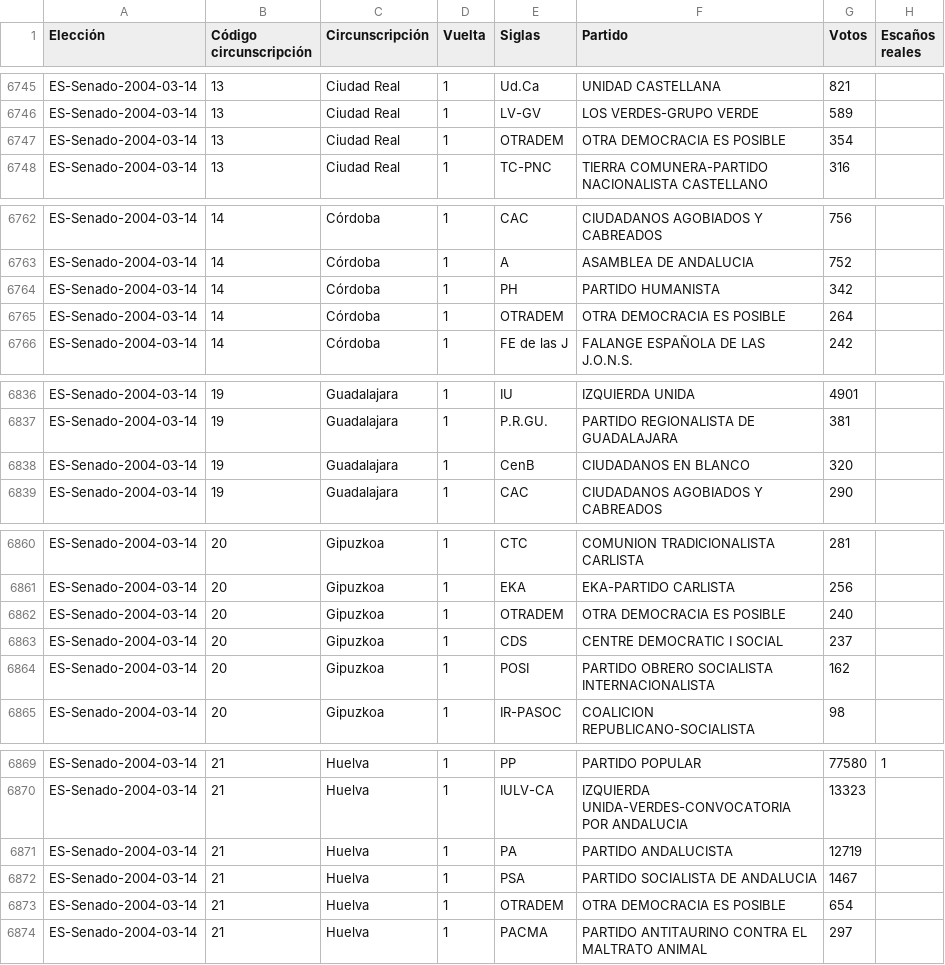
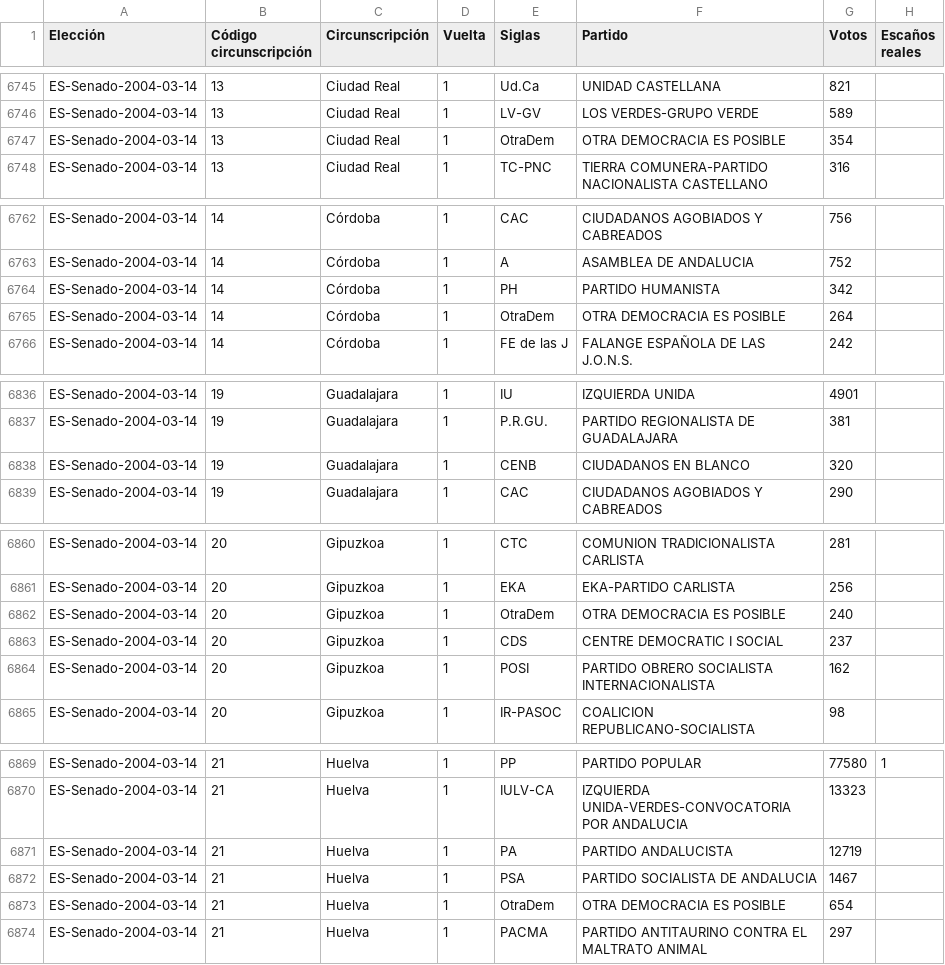
Before and after one commit to RMalumP/Calculadora_electoral, a CSV file: datos/generado/csv/Espana.Senado.csv, drawn as a sheet; only a part is shown, gaps mark what is left out; the diff covers the shown part only.

```diff
--- a/datos/generado/csv/Espana.Senado.csv
+++ b/datos/generado/csv/Espana.Senado.csv
@@ -6746,3 +6746,3 @@ ES-Senado-2004-03-14,13,Ciudad Real,1,Ud.Ca,UNIDAD CASTELLANA,821,
 ES-Senado-2004-03-14,13,Ciudad Real,1,LV-GV,LOS VERDES-GRUPO VERDE,589,
-ES-Senado-2004-03-14,13,Ciudad Real,1,OTRADEM,OTRA DEMOCRACIA ES POSIBLE,354,
+ES-Senado-2004-03-14,13,Ciudad Real,1,OtraDem,OTRA DEMOCRACIA ES POSIBLE,354,
 ES-Senado-2004-03-14,13,Ciudad Real,1,TC-PNC,TIERRA COMUNERA-PARTIDO NACIONALISTA CASTELLANO,316,
@@ -6764,3 +6764,3 @@ ES-Senado-2004-03-14,14,Córdoba,1,A,ASAMBLEA DE ANDALUCIA,752,
 ES-Senado-2004-03-14,14,Córdoba,1,PH,PARTIDO HUMANISTA,342,
-ES-Senado-2004-03-14,14,Córdoba,1,OTRADEM,OTRA DEMOCRACIA ES POSIBLE,264,
+ES-Senado-2004-03-14,14,Córdoba,1,OtraDem,OTRA DEMOCRACIA ES POSIBLE,264,
 ES-Senado-2004-03-14,14,Córdoba,1,FE de las J,FALANGE ESPAÑOLA DE LAS J.O.N.S.,242,
@@ -6837,3 +6837,3 @@ ES-Senado-2004-03-14,19,Guadalajara,1,IU,IZQUIERDA UNIDA,4901,
 ES-Senado-2004-03-14,19,Guadalajara,1,P.R.GU.,PARTIDO REGIONALISTA DE GUADALAJARA,381,
-ES-Senado-2004-03-14,19,Guadalajara,1,CenB,CIUDADANOS EN BLANCO,320,
+ES-Senado-2004-03-14,19,Guadalajara,1,CENB,CIUDADANOS EN BLANCO,320,
 ES-Senado-2004-03-14,19,Guadalajara,1,CAC,CIUDADANOS AGOBIADOS Y CABREADOS,290,
@@ -6861,3 +6861,3 @@ ES-Senado-2004-03-14,20,Gipuzkoa,1,CTC,COMUNION TRADICIONALISTA CARLISTA,281,
 ES-Senado-2004-03-14,20,Gipuzkoa,1,EKA,EKA-PARTIDO CARLISTA,256,
-ES-Senado-2004-03-14,20,Gipuzkoa,1,OTRADEM,OTRA DEMOCRACIA ES POSIBLE,240,
+ES-Senado-2004-03-14,20,Gipuzkoa,1,OtraDem,OTRA DEMOCRACIA ES POSIBLE,240,
 ES-Senado-2004-03-14,20,Gipuzkoa,1,CDS,CENTRE DEMOCRATIC I SOCIAL,237,
@@ -6872,3 +6872,3 @@ ES-Senado-2004-03-14,21,Huelva,1,PA,PARTIDO ANDALUCISTA,12719,
 ES-Senado-2004-03-14,21,Huelva,1,PSA,PARTIDO SOCIALISTA DE ANDALUCIA,1467,
-ES-Senado-2004-03-14,21,Huelva,1,OTRADEM,OTRA DEMOCRACIA ES POSIBLE,654,
+ES-Senado-2004-03-14,21,Huelva,1,OtraDem,OTRA DEMOCRACIA ES POSIBLE,654,
 ES-Senado-2004-03-14,21,Huelva,1,PACMA,PARTIDO ANTITAURINO CONTRA EL MALTRATO ANIMAL,297,
```
Also changed, not shown: 45 edited cells elsewhere in this file, datos/generado/csv/Elecciones.csv, datos/generado/csv/Partidos.csv, 23 other files.
